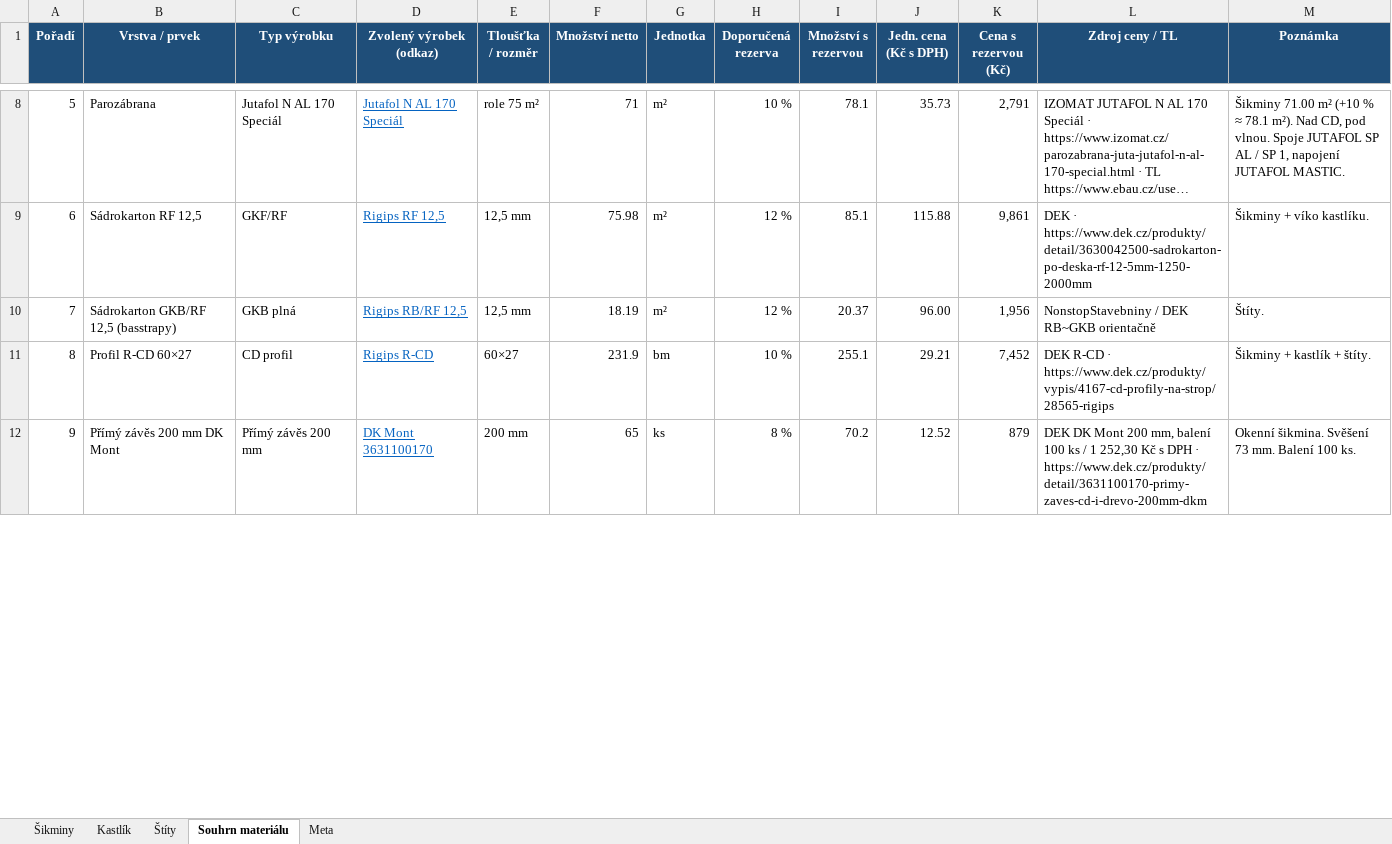
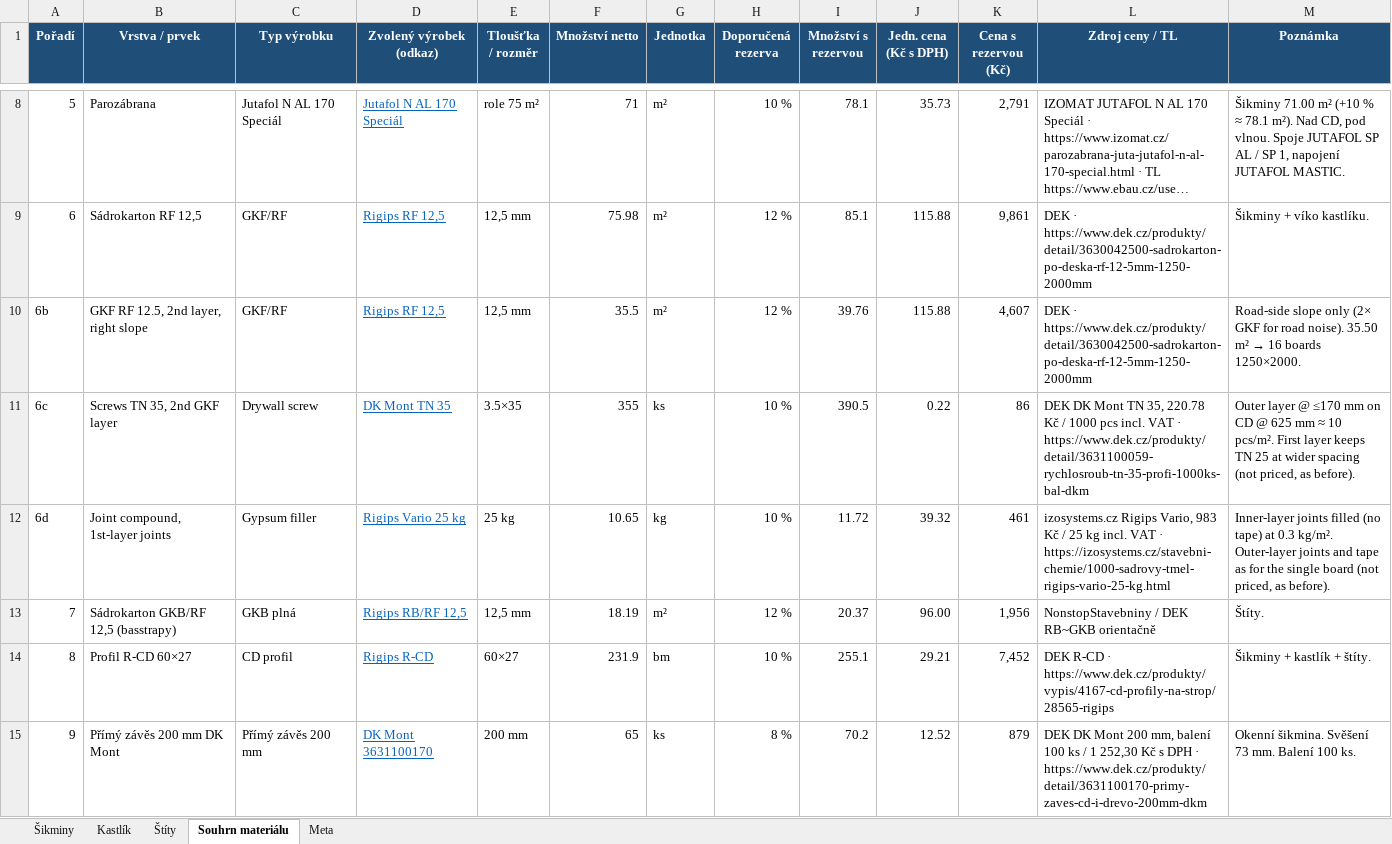
Before and after one commit to pteasima/Blueprints, an Excel workbook: docs/obyvak-skladba-materialu.xlsx, sheet Souhrn materiálu, drawn as a sheet; only a part is shown, gaps mark what is left out; long unchanged cells end in …; values as stored, in another font and other column widths than the file's, no borders; the diff covers the shown part only; the diff names each change by its address in the sheet, - before the commit and + after, or states it on an @@ line.

Commit message:
Living room: 2x GKF on the road-side (right) slope for road noise
Room face and ceiling height unchanged; the right CD plane moves up 12.5 mm.
Right below-rafter wool cavity 323.0 -> 310.5 mm (2x160 NatuRoll ~3 % compressed).
Ridge: GKF room faces still meet 31 mm right of the false ridge; the outer layer
is bevelled to the CD meeting line 41 mm right of it. Soffit UD bend sits 16 mm
up the soffit CD cheek. BOM: 2nd GKF layer, TN 35 screws, Vario filler.

```diff
--- a/docs/obyvak-skladba-materialu.xlsx (sheet Souhrn materiálu)
+++ b/docs/obyvak-skladba-materialu.xlsx (sheet Souhrn materiálu)
+row 10: 6b | GKF RF 12.5, 2nd layer, right slope | GKF/RF | Rigips RF 12,5 | 12,5 mm | 35.5 | m² | 12 % | 39.76 | 115.88 | 4,607 | DEK · https://www.dek.cz/produkty/detail/3630042500-sadrokarton-po-deska-rf-12-5mm-1250-2000mm | Road-side slope only (2× GKF for road noise). 35.50 m² → 16 boards 1250×2000.
+row 11: 6c | Screws TN 35, 2nd GKF layer | Drywall screw | DK Mont TN 35 | 3.5×35 | 355 | ks | 10 % | 390.5 | 0.22 | 86 | DEK DK Mont TN 35, 220.78 Kč / 1000 pcs incl. VAT · https://www.dek.cz/produkty/detail/3631100059-rychlosroub-tn-35-profi-1000ks-bal-dkm | Outer layer @ ≤170 mm on CD @ 625 mm ≈ 10 pcs/m². First layer keeps TN 25 at wider spacing (not priced, as before).
+row 12: 6d | Joint compound, 1st-layer joints | Gypsum filler | Rigips Vario 25 kg | 25 kg | 10.65 | kg | 10 % | 11.72 | 39.32 | 461 | izosystems.cz Rigips Vario, 983 Kč / 25 kg incl. VAT · https://izosystems.cz/stavebni-chemie/1000-sadrovy-tmel-rigips-vario-25-kg.html | Inner-layer joints filled (no tape) at 0.3 kg/m². Outer-layer joints and tape as for the single board (not priced, as before).
```
Also changed, not shown: 3 edited cells elsewhere in this sheet, sheet Šikminy, 16 other files.
